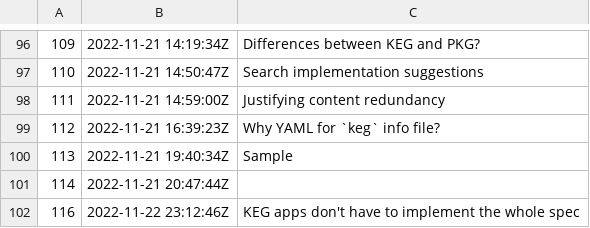
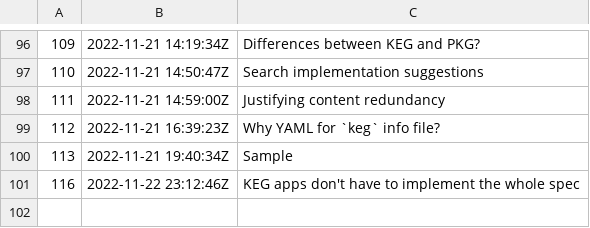
Before and after one commit to rwxrob/keg-spec, a TSV file: dex/nodes.tsv, drawn as a sheet; only a part is shown, gaps mark what is left out.

```diff
--- a/dex/nodes.tsv
+++ b/dex/nodes.tsv
@@ -100,3 +100,2 @@
 113	2022-11-21 19:40:34Z	Sample
-114	2022-11-21 20:47:44Z	
 116	2022-11-22 23:12:46Z	KEG apps don't have to implement the whole spec
```
Also changed, not shown: 2 other files.
